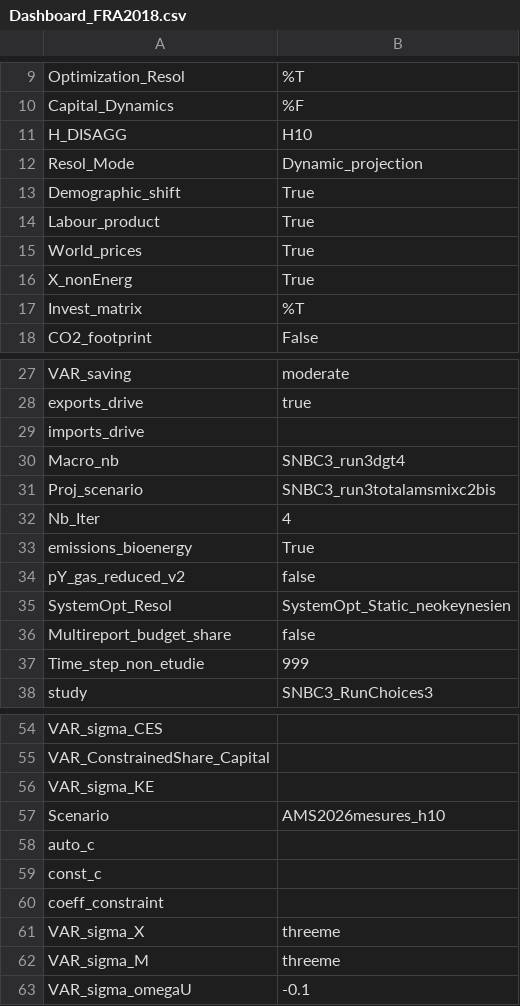
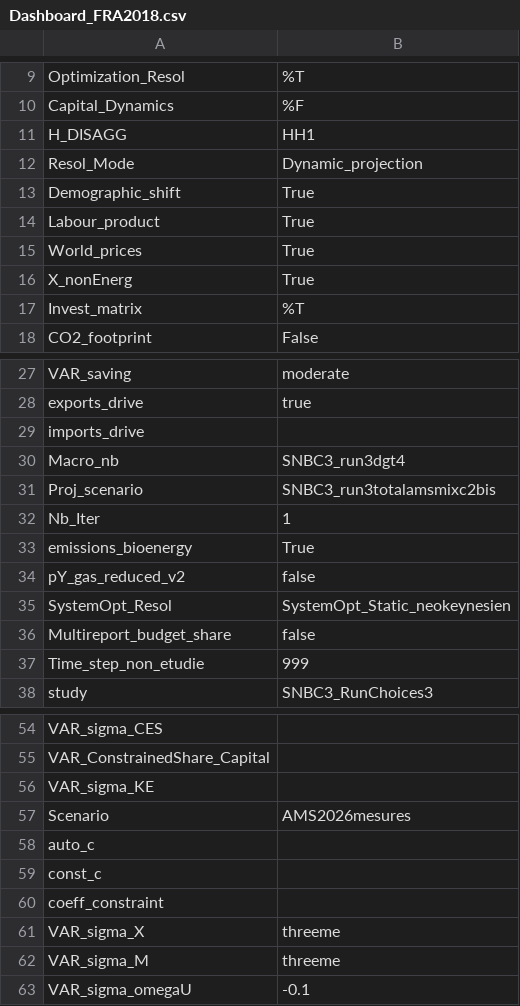
Before and after one commit to CIRED/IMACLIM-Country, a CSV file: study_frames/study_frames_FRA2018/Dashboard_FRA2018.csv, drawn as a sheet; only a part is shown, gaps mark what is left out.

```diff
--- a/study_frames/study_frames_FRA2018/Dashboard_FRA2018.csv
+++ b/study_frames/study_frames_FRA2018/Dashboard_FRA2018.csv
@@ -10,3 +10,3 @@ Optimization_Resol;%T
 Capital_Dynamics;%F
-H_DISAGG;H10
+H_DISAGG;HH1
 Resol_Mode;Dynamic_projection
@@ -31,3 +31,3 @@ Macro_nb;SNBC3_run3dgt4
 Proj_scenario;SNBC3_run3totalamsmixc2bis
-Nb_Iter;4
+Nb_Iter;1
 emissions_bioenergy;True
@@ -56,3 +56,3 @@ VAR_ConstrainedShare_Capital;
 VAR_sigma_KE;
-Scenario;AMS2026mesures_h10
+Scenario;AMS2026mesures
 auto_c;
```
Also changed, not shown: 4 other files.
